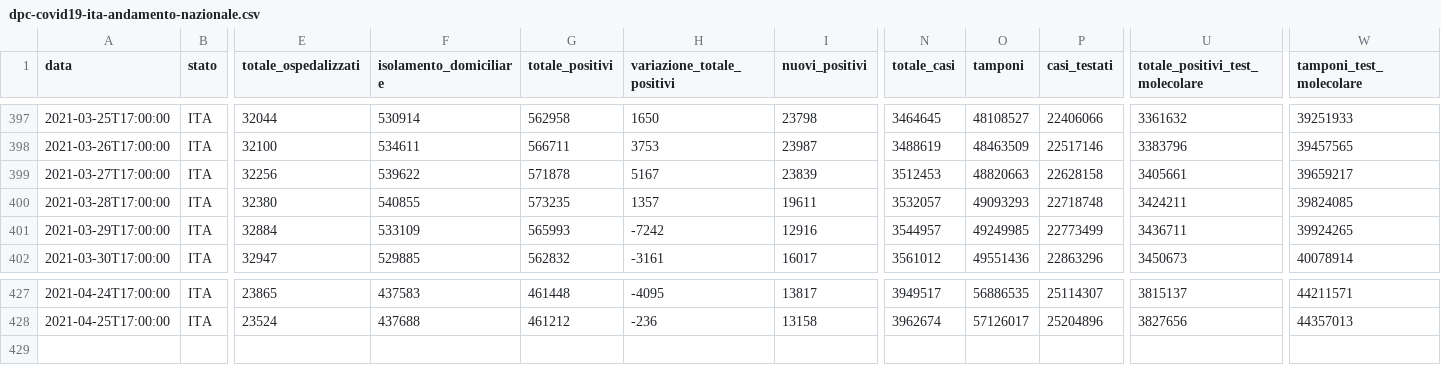
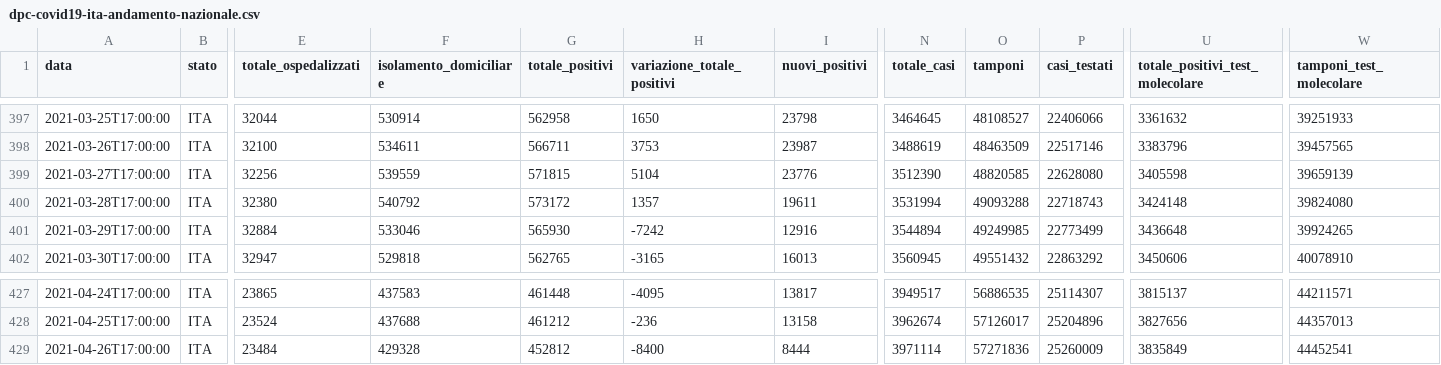
Before and after one commit to mattebit/covid19-Italy-stats, a CSV file: dpc-covid19-ita-andamento-nazionale.csv, drawn as a sheet; only a part is shown, gaps mark what is left out; rows hold the shown columns only; the diff covers the shown part only; the diff names each change by its address in the sheet, - before the commit and + after, or states it on an @@ line.

Commit message:
Auto new data gather and graphs update

```diff
--- a/dpc-covid19-ita-andamento-nazionale.csv
+++ b/dpc-covid19-ita-andamento-nazionale.csv
-F399 (isolamento_domiciliare): 539622
+F399 (isolamento_domiciliare): 539559
-G399 (totale_positivi): 571878
+G399 (totale_positivi): 571815
-H399 (variazione_totale_positivi): 5167
+H399 (variazione_totale_positivi): 5104
-I399 (nuovi_positivi): 23839
+I399 (nuovi_positivi): 23776
-N399 (totale_casi): 3512453
+N399 (totale_casi): 3512390
-O399 (tamponi): 48820663
+O399 (tamponi): 48820585
-P399 (casi_testati): 22628158
+P399 (casi_testati): 22628080
-U399 (totale_positivi_test_molecolare): 3405661
+U399 (totale_positivi_test_molecolare): 3405598
-W399 (tamponi_test_molecolare): 39659217
+W399 (tamponi_test_molecolare): 39659139
-F400 (isolamento_domiciliare): 540855
+F400 (isolamento_domiciliare): 540792
-G400 (totale_positivi): 573235
+G400 (totale_positivi): 573172
-N400 (totale_casi): 3532057
+N400 (totale_casi): 3531994
-O400 (tamponi): 49093293
+O400 (tamponi): 49093288
-P400 (casi_testati): 22718748
+P400 (casi_testati): 22718743
-U400 (totale_positivi_test_molecolare): 3424211
+U400 (totale_positivi_test_molecolare): 3424148
-W400 (tamponi_test_molecolare): 39824085
+W400 (tamponi_test_molecolare): 39824080
-F401 (isolamento_domiciliare): 533109
+F401 (isolamento_domiciliare): 533046
-G401 (totale_positivi): 565993
+G401 (totale_positivi): 565930
-N401 (totale_casi): 3544957
+N401 (totale_casi): 3544894
-U401 (totale_positivi_test_molecolare): 3436711
+U401 (totale_positivi_test_molecolare): 3436648
-F402 (isolamento_domiciliare): 529885
+F402 (isolamento_domiciliare): 529818
-G402 (totale_positivi): 562832
+G402 (totale_positivi): 562765
-H402 (variazione_totale_positivi): -3161
+H402 (variazione_totale_positivi): -3165
-I402 (nuovi_positivi): 16017
+I402 (nuovi_positivi): 16013
-N402 (totale_casi): 3561012
+N402 (totale_casi): 3560945
-O402 (tamponi): 49551436
+O402 (tamponi): 49551432
-P402 (casi_testati): 22863296
+P402 (casi_testati): 22863292
-U402 (totale_positivi_test_molecolare): 3450673
+U402 (totale_positivi_test_molecolare): 3450606
-W402 (tamponi_test_molecolare): 40078914
+W402 (tamponi_test_molecolare): 40078910
+row 429: 2021-04-26T17:00:00 | ITA | 23484 | 429328 | 452812 | -8400 | 8444 | 3971114 | 57271836 | 25260009 | 3835849 | 44452541
```
Also changed, not shown: 10 edited cells elsewhere in this file, 19 other files.
